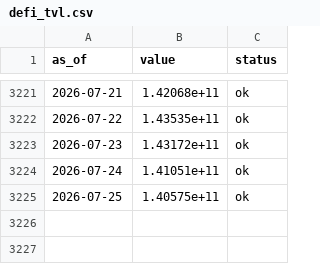
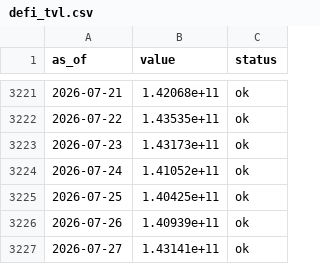
Before and after one commit to dylanlayden/finance-terminal, a CSV file: data/defi_tvl.csv, drawn as a sheet; only a part is shown, gaps mark what is left out.

```diff
--- a/data/defi_tvl.csv
+++ b/data/defi_tvl.csv
@@ -3222,4 +3222,6 @@ as_of,value,status
 2026-07-22,1.43535e+11,ok
-2026-07-23,1.43172e+11,ok
-2026-07-24,1.41051e+11,ok
-2026-07-25,1.40575e+11,ok
+2026-07-23,1.43173e+11,ok
+2026-07-24,1.41052e+11,ok
+2026-07-25,1.40425e+11,ok
+2026-07-26,1.40939e+11,ok
+2026-07-27,1.43141e+11,ok
```
Also changed, not shown: data/dollar_index.csv, data/nasdaq100.csv, 17 other files.
